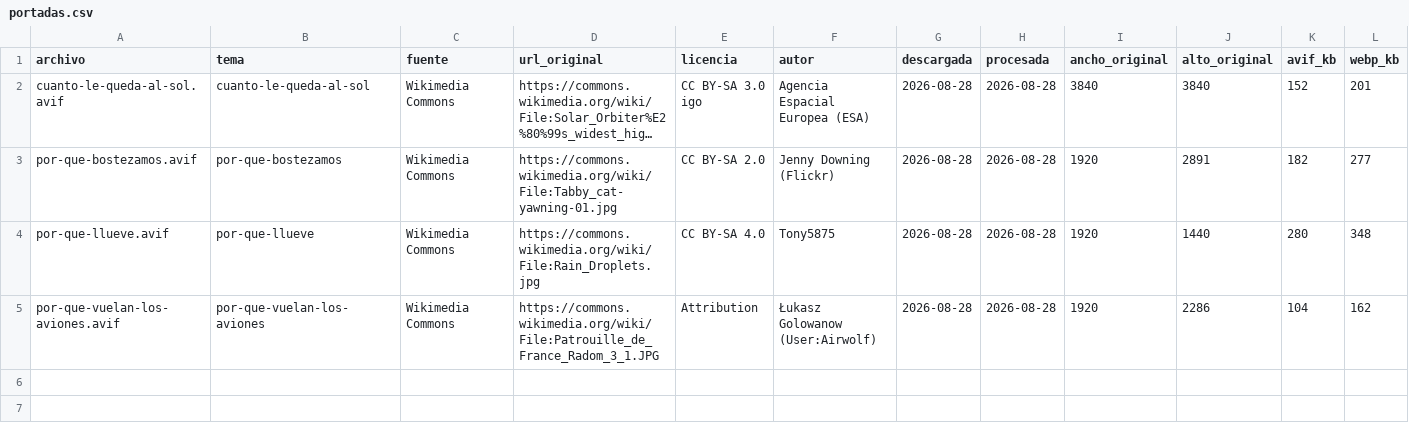
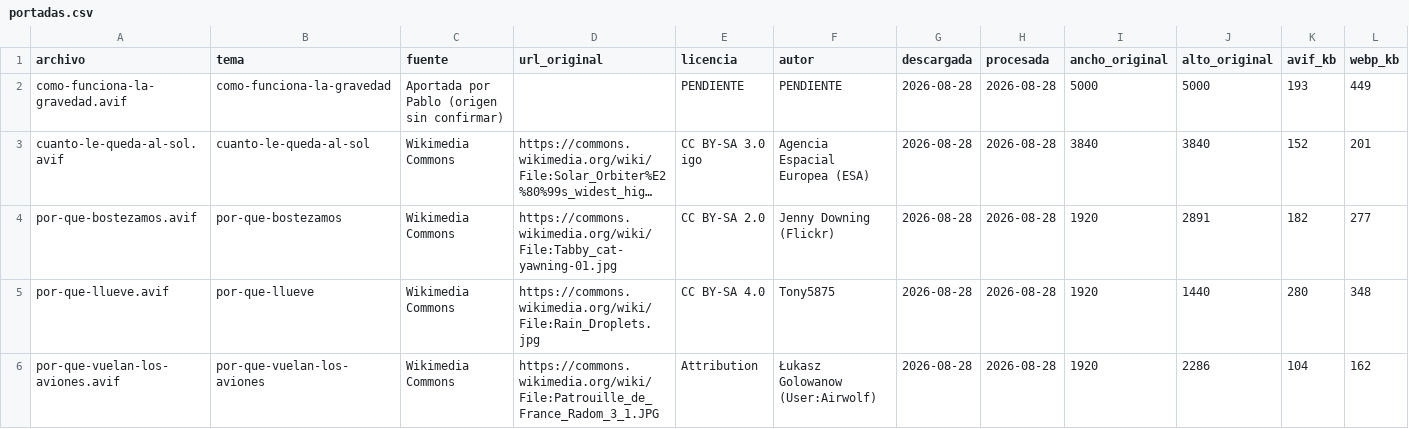
Before and after one commit to PabloVA02/PabloVA02, a CSV file: prototipo-microaprendizaje/assets/portadas.csv, drawn as a sheet; only a part is shown; long unchanged cells end in …; rows hold the shown columns only; the diff names each change by its address in the sheet, - before the commit and + after, or states it on an @@ line.

```diff
--- a/prototipo-microaprendizaje/assets/portadas.csv
+++ b/prototipo-microaprendizaje/assets/portadas.csv
+row 2: como-funciona-la-gravedad.avif | como-funciona-la-gravedad | Aportada por Pablo (origen sin confirmar) |  | PENDIENTE | PENDIENTE | 2026-08-28 | 2026-08-28 | 5000 | 5000 | 193 | 449
```
Also changed, not shown: 3 other files.
